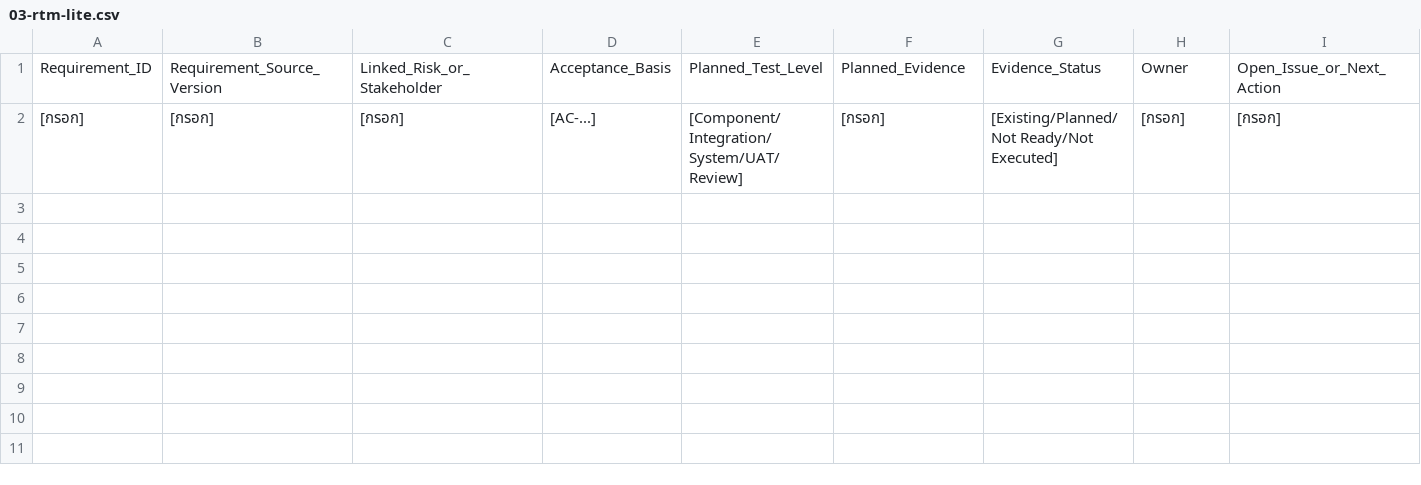
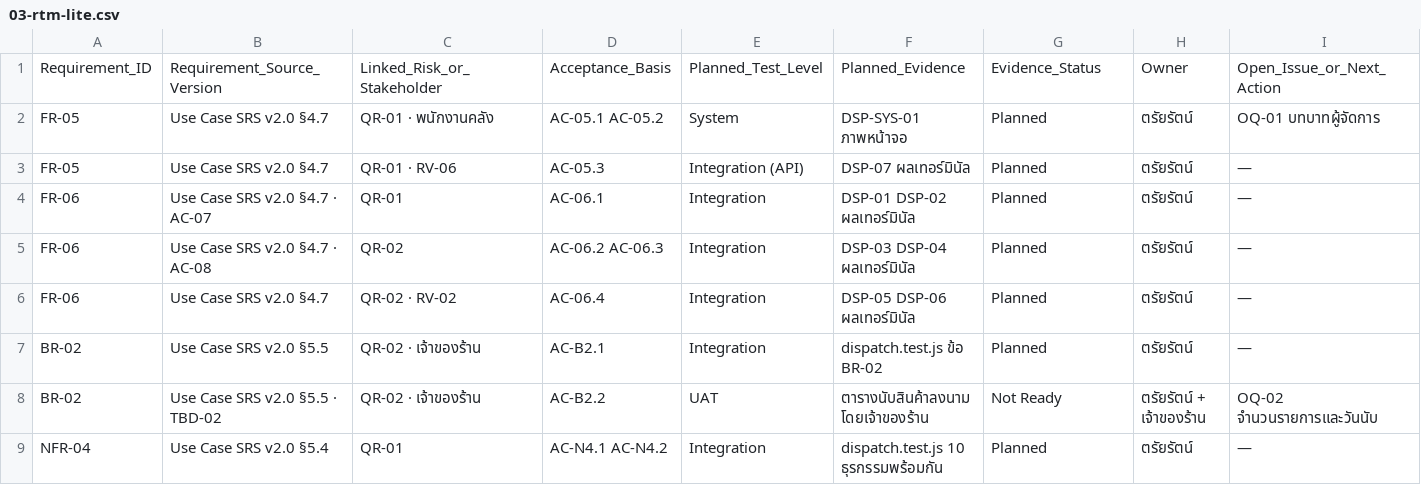
Before and after one commit to Saihakuto/engse601-2569-Ti, a CSV file: WEEKS/week-04/work/03-rtm-lite.csv, drawn as a sheet.

```diff
--- a/WEEKS/week-04/work/03-rtm-lite.csv
+++ b/WEEKS/week-04/work/03-rtm-lite.csv
@@ -1,2 +1,9 @@
 Requirement_ID,Requirement_Source_Version,Linked_Risk_or_Stakeholder,Acceptance_Basis,Planned_Test_Level,Planned_Evidence,Evidence_Status,Owner,Open_Issue_or_Next_Action
-[กรอก],[กรอก],[กรอก],[AC-...],[Component/Integration/System/UAT/Review],[กรอก],[Existing/Planned/Not Ready/Not Executed],[กรอก],[กรอก]
+FR-05,Use Case SRS v2.0 §4.7,QR-01 · พนักงานคลัง,AC-05.1 AC-05.2,System,DSP-SYS-01 ภาพหน้าจอ,Planned,ตรัยรัตน์,OQ-01 บทบาทผู้จัดการ
+FR-05,Use Case SRS v2.0 §4.7,QR-01 · RV-06,AC-05.3,Integration (API),DSP-07 ผลเทอร์มินัล,Planned,ตรัยรัตน์,—
+FR-06,Use Case SRS v2.0 §4.7 · AC-07,QR-01,AC-06.1,Integration,DSP-01 DSP-02 ผลเทอร์มินัล,Planned,ตรัยรัตน์,—
+FR-06,Use Case SRS v2.0 §4.7 · AC-08,QR-02,AC-06.2 AC-06.3,Integration,DSP-03 DSP-04 ผลเทอร์มินัล,Planned,ตรัยรัตน์,—
+FR-06,Use Case SRS v2.0 §4.7,QR-02 · RV-02,AC-06.4,Integration,DSP-05 DSP-06 ผลเทอร์มินัล,Planned,ตรัยรัตน์,—
+BR-02,Use Case SRS v2.0 §5.5,QR-02 · เจ้าของร้าน,AC-B2.1,Integration,dispatch.test.js ข้อ BR-02,Planned,ตรัยรัตน์,—
+BR-02,Use Case SRS v2.0 §5.5 · TBD-02,QR-02 · เจ้าของร้าน,AC-B2.2,UAT,ตารางนับสินค้าลงนามโดยเจ้าของร้าน,Not Ready,ตรัยรัตน์ + เจ้าของร้าน,OQ-02 จำนวนรายการและวันนับ
+NFR-04,Use Case SRS v2.0 §5.4,QR-01,AC-N4.1 AC-N4.2,Integration,dispatch.test.js 10 ธุรกรรมพร้อมกัน,Planned,ตรัยรัตน์,—
```
Also changed, not shown: WEEKS/week-05/work/design-register.csv, WEEKS/week-05/work/risk-register.csv, 44 other files.
